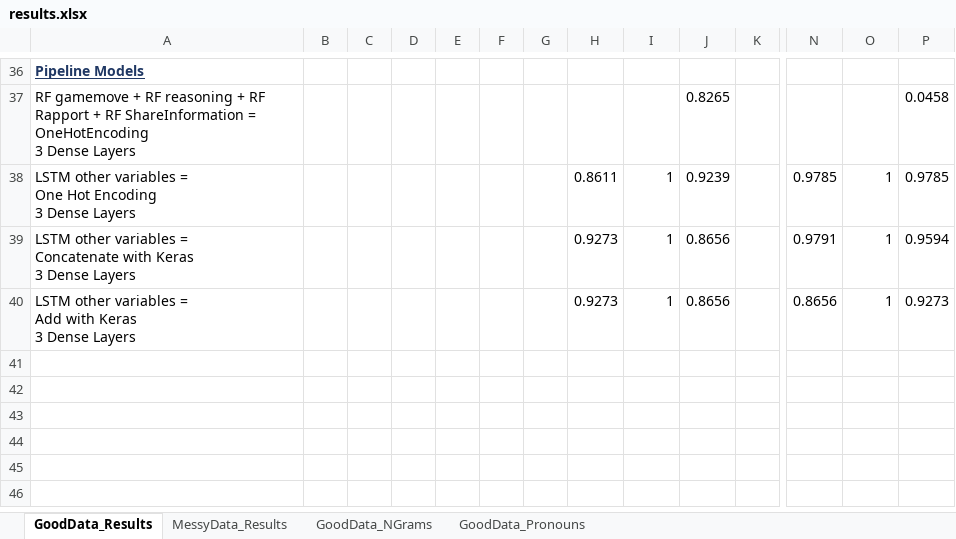
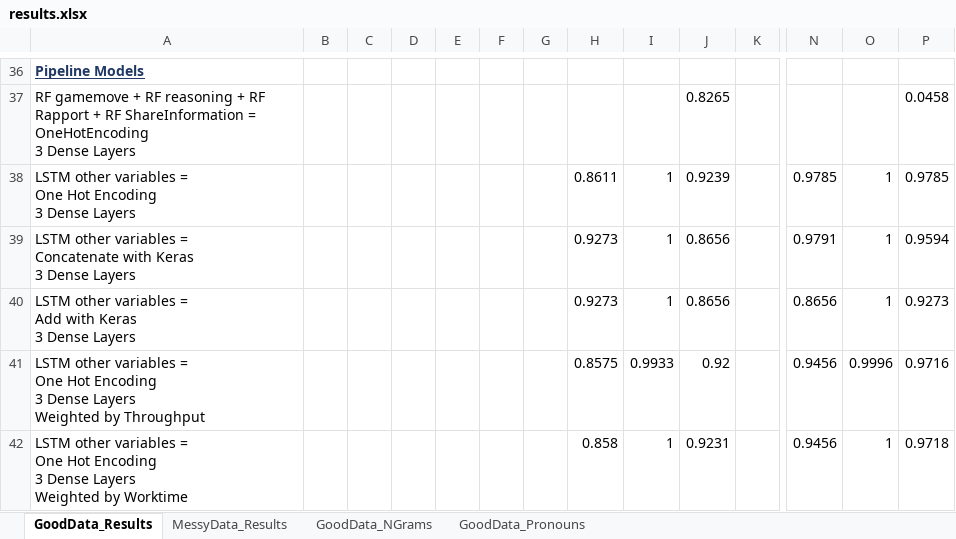
Before and after one commit to quarbby/diplomacy-betrayal, an Excel workbook: documents/results.xlsx, sheet GoodData_Results, drawn as a sheet; only a part is shown, gaps mark what is left out; values as stored, in another font and other column widths than the file's, no borders; rows hold the shown columns only; ↵ is a line break in a cell; the diff names each change by its address in the sheet, - before the commit and + after, or states it on an @@ line.

Commit message:
Update pipeline models to include "sigmoid" work, update results.xlsx

```diff
--- a/documents/results.xlsx (sheet GoodData_Results)
+++ b/documents/results.xlsx (sheet GoodData_Results)
+row 41: LSTM other variables = ↵ One Hot Encoding ↵ 3 Dense Layers ↵ Weighted by Throughput |  |  |  |  |  |  | 0.8575 | 0.9933 | 0.92 |  | 0.9456 | 0.9996 | 0.9716
+row 42: LSTM other variables = ↵ One Hot Encoding ↵ 3 Dense Layers ↵ Weighted by Worktime |  |  |  |  |  |  | 0.858 | 1 | 0.9231 |  | 0.9456 | 1 | 0.9718
```
Also changed, not shown: 10 other files.
